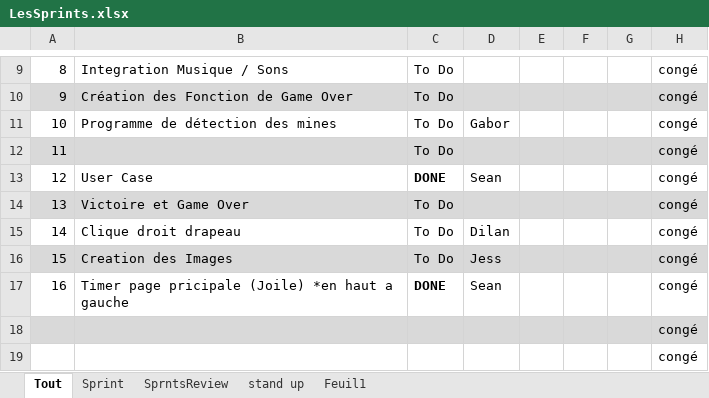
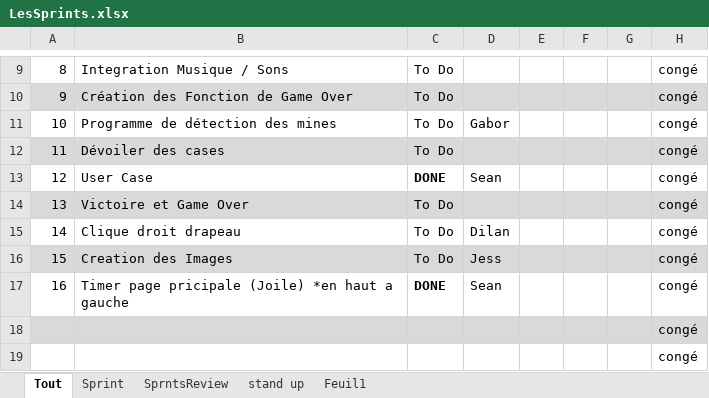
Before and after one commit to Nalid/Demineur, an Excel workbook: Doc_SCRUM/LesSprints.xlsx, sheet Tout, drawn as a sheet; only a part is shown, gaps mark what is left out; values as stored, in another font and other column widths than the file's, no borders; the diff names each change by its address in the sheet, - before the commit and + after, or states it on an @@ line.

```diff
--- a/Doc_SCRUM/LesSprints.xlsx (sheet Tout)
+++ b/Doc_SCRUM/LesSprints.xlsx (sheet Tout)
-B12: (empty)
+B12: Dévoiler des cases
```
Also changed, not shown: sheet Feuil1, sheet stand up.
